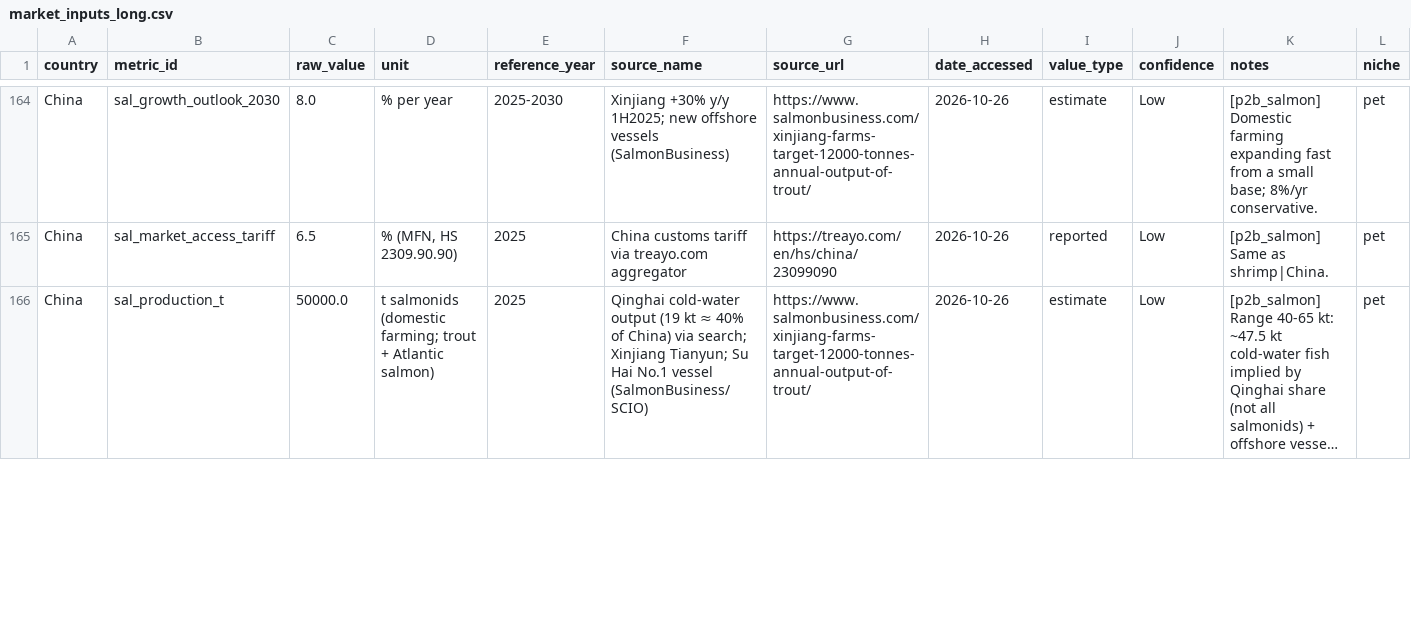
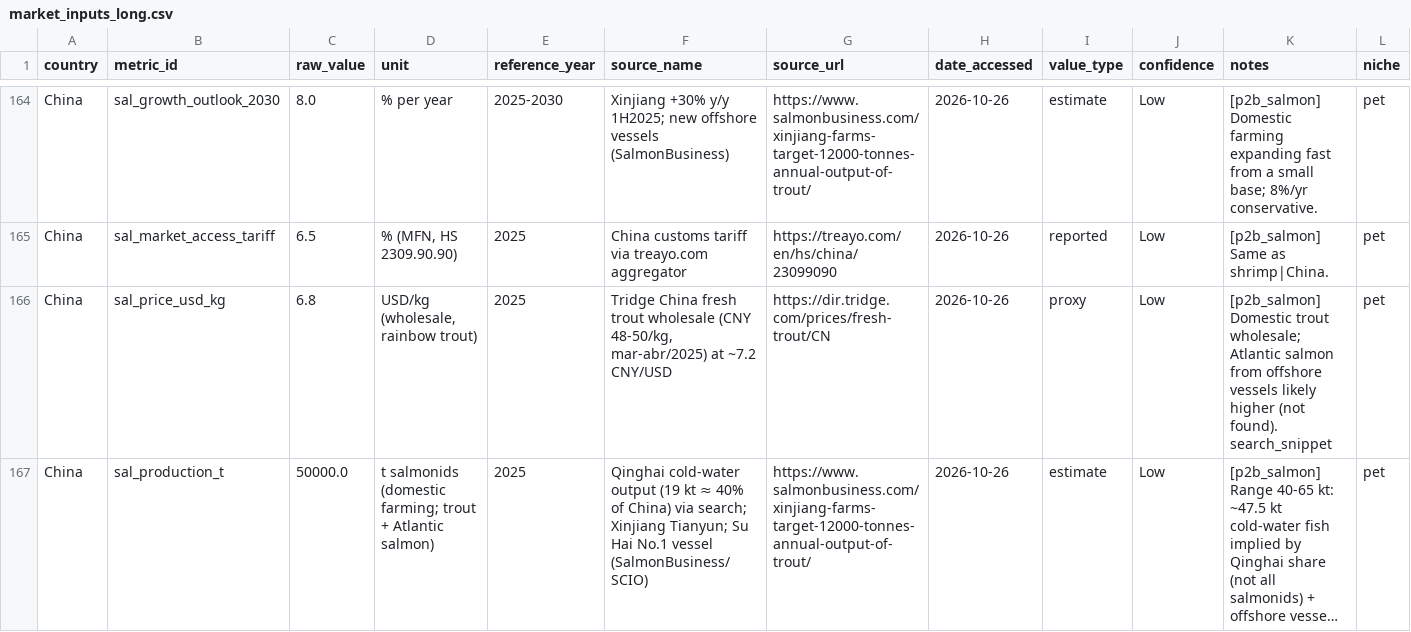
Before and after one commit to lbenozzati/agroinsper, a CSV file: microalgae_site_selection/country_ranking/data/processed/market_inputs_long.csv, drawn as a sheet; only a part is shown, gaps mark what is left out; long unchanged cells end in …; the diff covers the shown part only; the diff names each change by its address in the sheet, - before the commit and + after, or states it on an @@ line.

```diff
--- a/microalgae_site_selection/country_ranking/data/processed/market_inputs_long.csv
+++ b/microalgae_site_selection/country_ranking/data/processed/market_inputs_long.csv
+row 166: China | sal_price_usd_kg | 6.8 | USD/kg (wholesale, rainbow trout) | 2025 | Tridge China fresh trout wholesale (CNY 48-50/kg, mar-abr/2025) at ~7.2 CNY/USD | https://dir.tridge.com/prices/fresh-trout/CN | 2026-10-26 | proxy | Low | [p2b_salmon] Domestic trout wholesale; Atlantic salmon from offshore vessels likely higher (not found). search_snippet | pet
```
Also changed, not shown: 2 added rows and 9 edited cells elsewhere in this file, microalgae_site_selection/country_ranking/data/raw/market_research/p2b_salmon.csv, microalgae_site_selection/country_ranking/data/raw/market_rubrics.csv, 15 other files.
